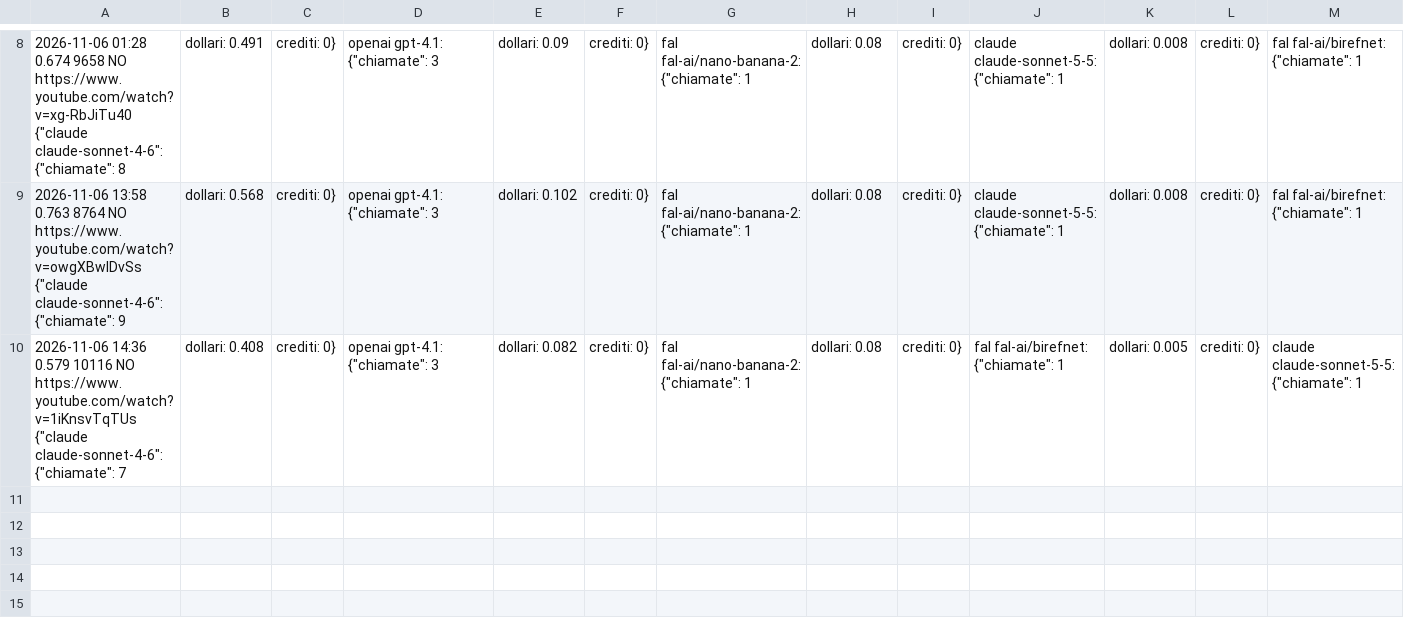
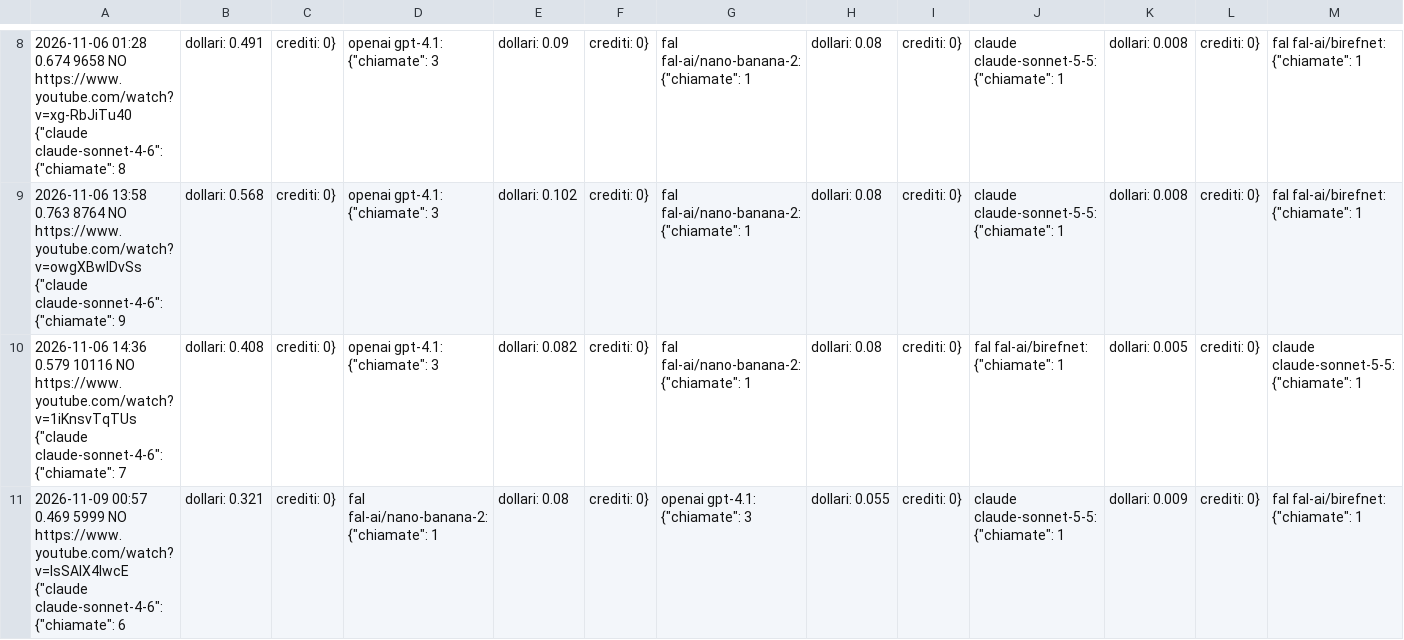
Before and after one commit to gggweb23-gif/ambience, a TSV file: coach/costi/agora_of_sages.tsv, drawn as a sheet; only a part is shown, gaps mark what is left out; rows hold the shown columns only; the diff names each change by its address in the sheet, - before the commit and + after, or states it on an @@ line.

Commit message:
Costo video

```diff
--- a/coach/costi/agora_of_sages.tsv
+++ b/coach/costi/agora_of_sages.tsv
+row 11: 2026-11-09 00:57 0.469 5999 NO https://www.youtube.com/watch?v=IsSAlX4IwcE {"claude claude-sonnet-4-6": {"chiamate": 6 | dollari: 0.321 | crediti: 0} | fal fal-ai/nano-banana-2: {"chiamate": 1 | dollari: 0.08 | crediti: 0} | openai gpt-4.1: {"chiamate": 3 | dollari: 0.055 | crediti: 0} | claude claude-sonnet-5-5: {"chiamate": 1 | dollari: 0.009 | crediti: 0} | fal fal-ai/birefnet: {"chiamate": 1
```
